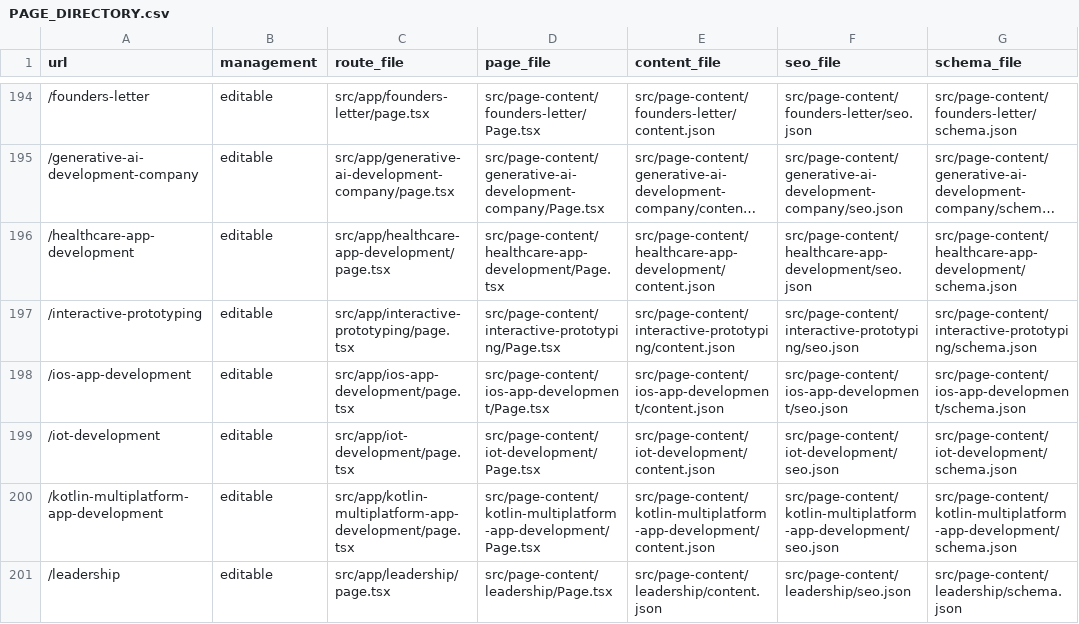
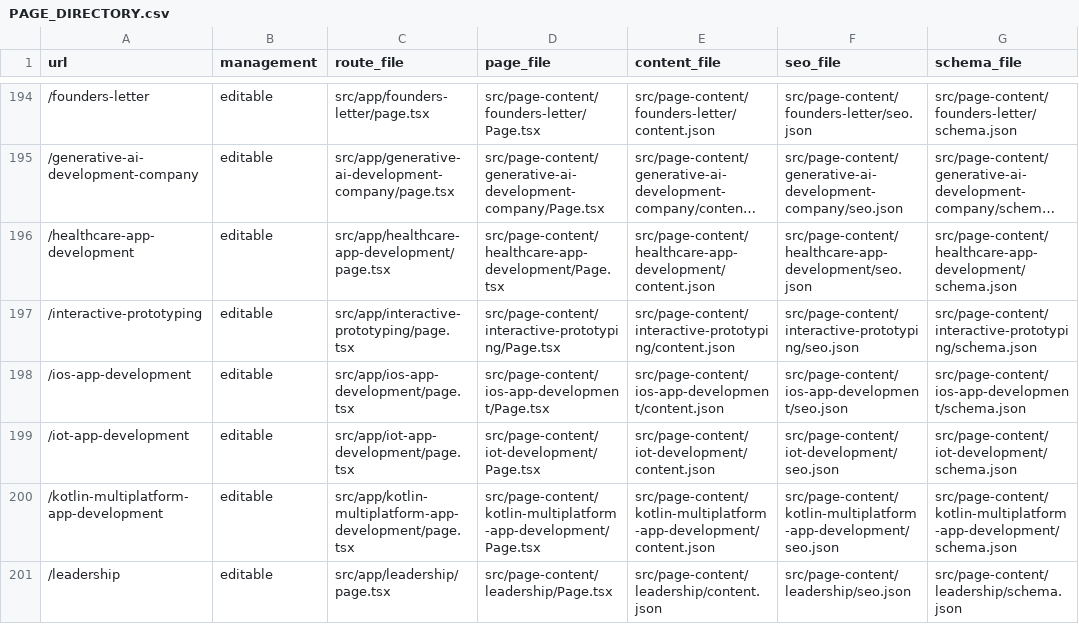
Before and after one commit to aamirrrkhandev/inceptivesdigital-website, a CSV file: PAGE_DIRECTORY.csv, drawn as a sheet; only a part is shown, gaps mark what is left out; long unchanged cells end in …; the diff names each change by its address in the sheet, - before the commit and + after, or states it on an @@ line.

```diff
--- a/PAGE_DIRECTORY.csv
+++ b/PAGE_DIRECTORY.csv
-A199 (url): /iot-development
+A199 (url): /iot-app-development
-C199 (route_file): src/app/iot-development/page.tsx
+C199 (route_file): src/app/iot-app-development/page.tsx
```
Also changed, not shown: 25 other files.
